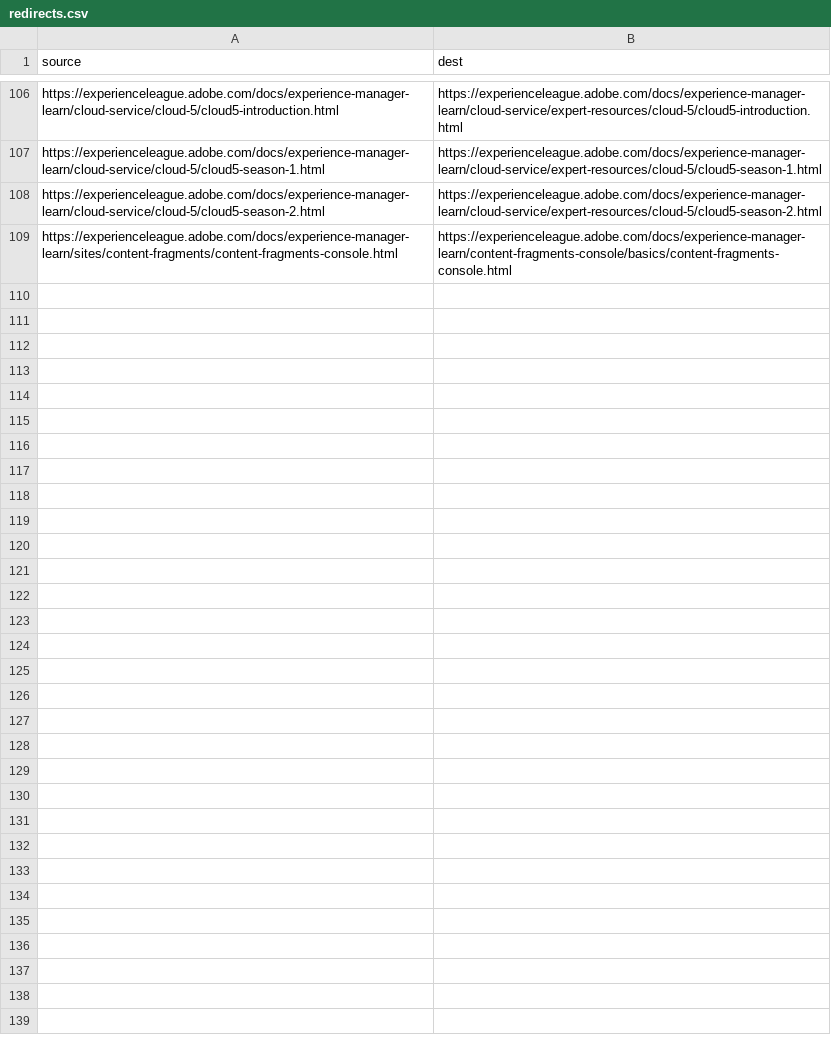
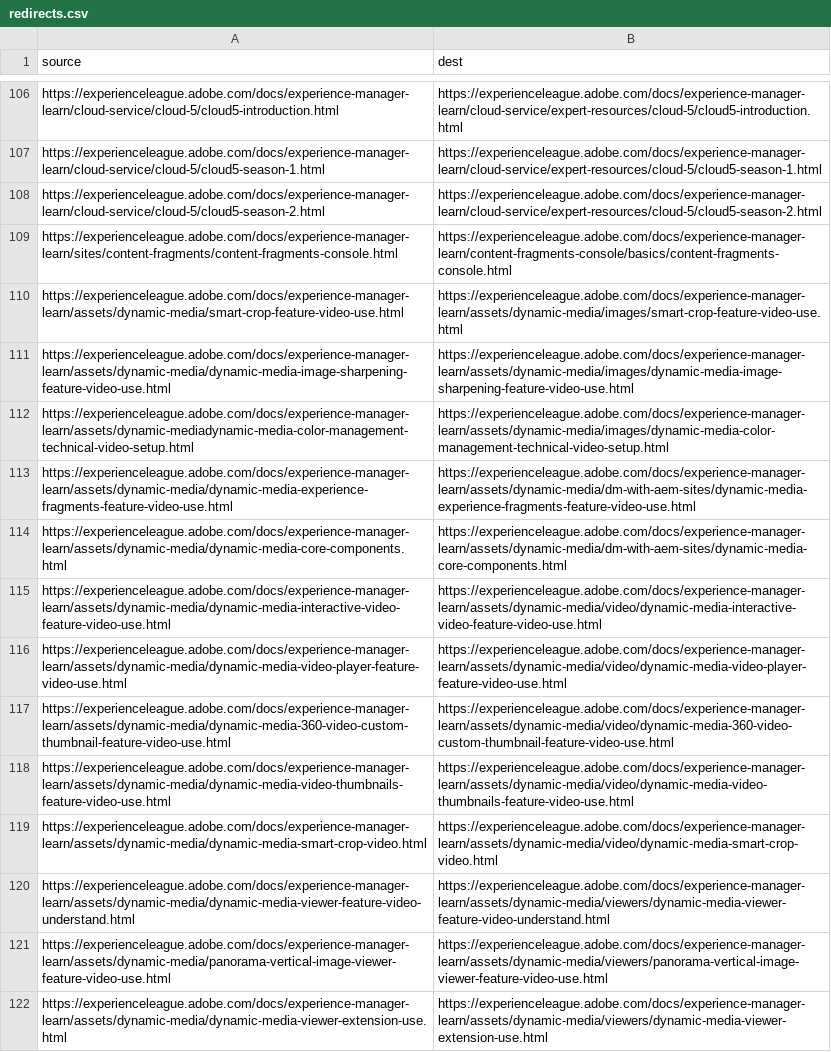
Before and after one commit to AdobeDocs/experience-manager-learn.zh-Hant, a CSV file: redirects.csv, drawn as a sheet; only a part is shown, gaps mark what is left out.

Commit message:
Sync non localizable files for core commit c2e105123302ae37dc7cfca9533110a655e83858

```diff
--- a/redirects.csv
+++ b/redirects.csv
@@ -109 +109,14 @@ https://experienceleague.adobe.com/docs/experience-manager-learn/cloud-service/c
 https://experienceleague.adobe.com/docs/experience-manager-learn/sites/content-fragments/content-fragments-console.html,https://experienceleague.adobe.com/docs/experience-manager-learn/content-fragments-console/basics/content-fragments-console.html
+https://experienceleague.adobe.com/docs/experience-manager-learn/assets/dynamic-media/smart-crop-feature-video-use.html,https://experienceleague.adobe.com/docs/experience-manager-learn/assets/dynamic-media/images/smart-crop-feature-video-use.html
+https://experienceleague.adobe.com/docs/experience-manager-learn/assets/dynamic-media/dynamic-media-image-sharpening-feature-video-use.html,https://experienceleague.adobe.com/docs/experience-manager-learn/assets/dynamic-media/images/dynamic-media-image-sharpening-feature-video-use.html
+https://experienceleague.adobe.com/docs/experience-manager-learn/assets/dynamic-mediadynamic-media-color-management-technical-video-setup.html,https://experienceleague.adobe.com/docs/experience-manager-learn/assets/dynamic-media/images/dynamic-media-color-management-technical-video-setup.html
+https://experienceleague.adobe.com/docs/experience-manager-learn/assets/dynamic-media/dynamic-media-experience-fragments-feature-video-use.html,https://experienceleague.adobe.com/docs/experience-manager-learn/assets/dynamic-media/dm-with-aem-sites/dynamic-media-experience-fragments-feature-video-use.html
+https://experienceleague.adobe.com/docs/experience-manager-learn/assets/dynamic-media/dynamic-media-core-components.html,https://experienceleague.adobe.com/docs/experience-manager-learn/assets/dynamic-media/dm-with-aem-sites/dynamic-media-core-components.html
+https://experienceleague.adobe.com/docs/experience-manager-learn/assets/dynamic-media/dynamic-media-interactive-video-feature-video-use.html,https://experienceleague.adobe.com/docs/experience-manager-learn/assets/dynamic-media/video/dynamic-media-interactive-video-feature-video-use.html
+https://experienceleague.adobe.com/docs/experience-manager-learn/assets/dynamic-media/dynamic-media-video-player-feature-video-use.html,https://experienceleague.adobe.com/docs/experience-manager-learn/assets/dynamic-media/video/dynamic-media-video-player-feature-video-use.html
+https://experienceleague.adobe.com/docs/experience-manager-learn/assets/dynamic-media/dynamic-media-360-video-custom-thumbnail-feature-video-use.html,https://experienceleague.adobe.com/docs/experience-manager-learn/assets/dynamic-media/video/dynamic-media-360-video-custom-thumbnail-feature-video-use.html
+https://experienceleague.adobe.com/docs/experience-manager-learn/assets/dynamic-media/dynamic-media-video-thumbnails-feature-video-use.html,https://experienceleague.adobe.com/docs/experience-manager-learn/assets/dynamic-media/video/dynamic-media-video-thumbnails-feature-video-use.html
+https://experienceleague.adobe.com/docs/experience-manager-learn/assets/dynamic-media/dynamic-media-smart-crop-video.html,https://experienceleague.adobe.com/docs/experience-manager-learn/assets/dynamic-media/video/dynamic-media-smart-crop-video.html
+https://experienceleague.adobe.com/docs/experience-manager-learn/assets/dynamic-media/dynamic-media-viewer-feature-video-understand.html,https://experienceleague.adobe.com/docs/experience-manager-learn/assets/dynamic-media/viewers/dynamic-media-viewer-feature-video-understand.html
+https://experienceleague.adobe.com/docs/experience-manager-learn/assets/dynamic-media/panorama-vertical-image-viewer-feature-video-use.html,https://experienceleague.adobe.com/docs/experience-manager-learn/assets/dynamic-media/viewers/panorama-vertical-image-viewer-feature-video-use.html
+https://experienceleague.adobe.com/docs/experience-manager-learn/assets/dynamic-media/dynamic-media-viewer-extension-use.html,https://experienceleague.adobe.com/docs/experience-manager-learn/assets/dynamic-media/viewers/dynamic-media-viewer-extension-use.html
```
